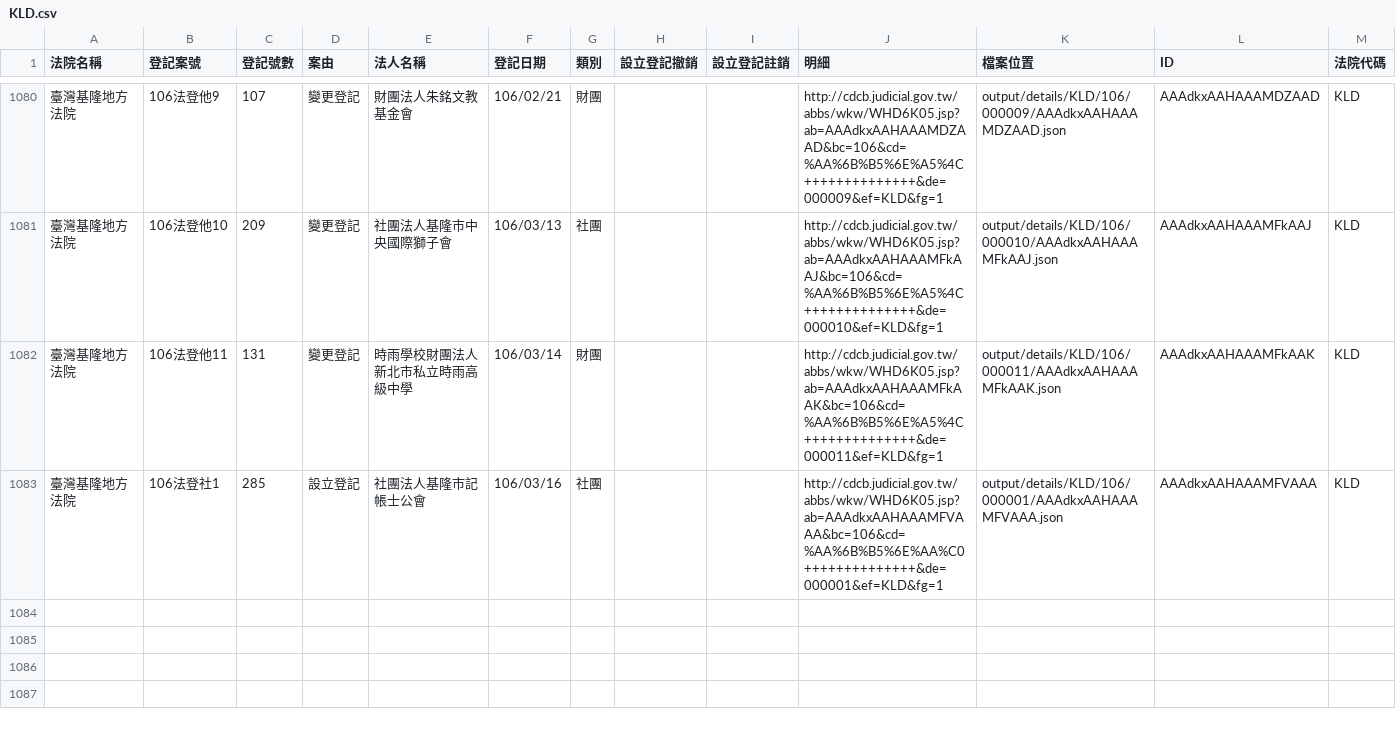
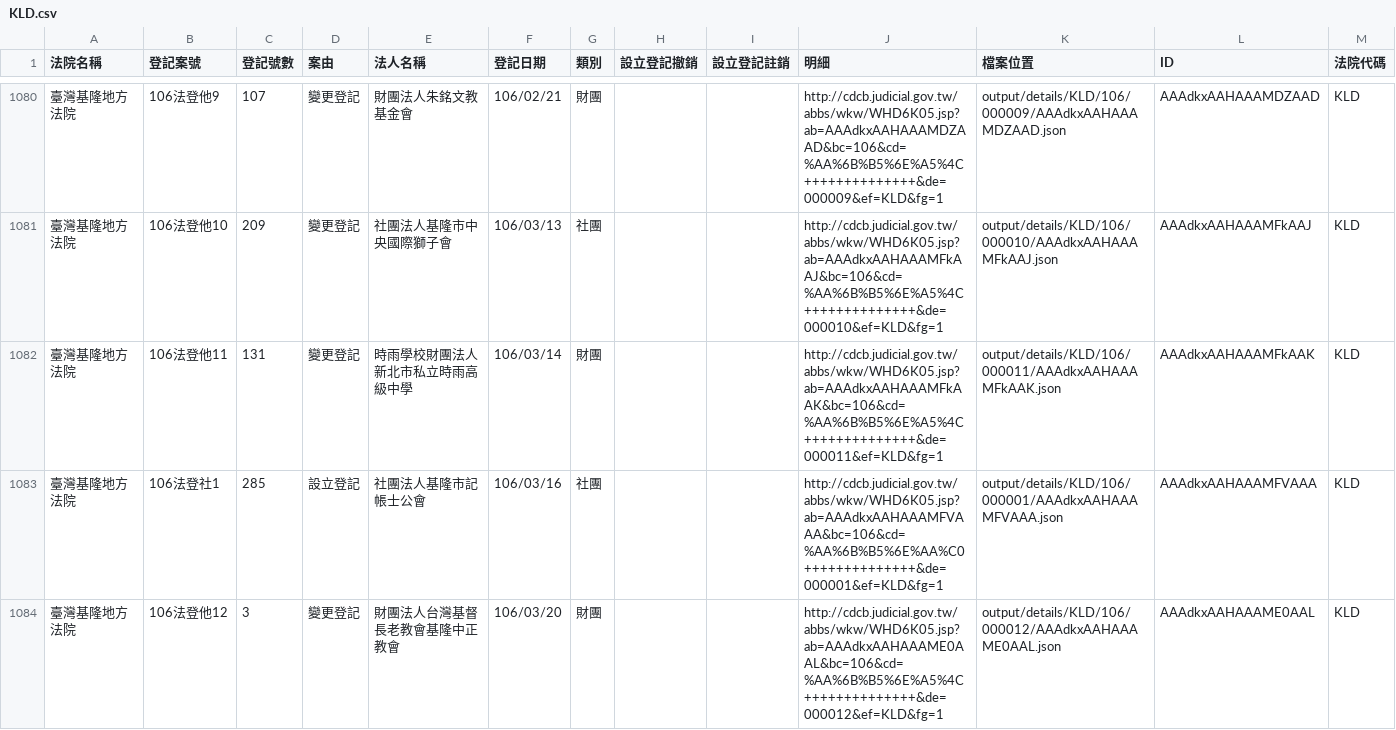
Before and after one commit to g0v/foundationtw, a CSV file: output/lists/KLD.csv, drawn as a sheet; only a part is shown, gaps mark what is left out.

```diff
--- a/output/lists/KLD.csv
+++ b/output/lists/KLD.csv
@@ -1083 +1083,2 @@
 臺灣基隆地方法院,106法登社1,285,設立登記,社團法人基隆市記帳士公會,106/03/16,社團,,,http://cdcb.judicial.gov.tw/abbs/wkw/WHD6K05.jsp?ab=AAAdkxAAHAAAMFVAAA&bc=106&cd=%AA%6B%B5%6E%AA%C0++++++++++++++&de=000001&ef=KLD&fg=1,output/details/KLD/106/000001/AAAdkxAAHAAAMFVAAA.json,AAAdkxAAHAAAMFVAAA,KLD
+臺灣基隆地方法院,106法登他12,3,變更登記,財團法人台灣基督長老教會基隆中正教會,106/03/20,財團,,,http://cdcb.judicial.gov.tw/abbs/wkw/WHD6K05.jsp?ab=AAAdkxAAHAAAME0AAL&bc=106&cd=%AA%6B%B5%6E%A5%4C++++++++++++++&de=000012&ef=KLD&fg=1,output/details/KLD/106/000012/AAAdkxAAHAAAME0AAL.json,AAAdkxAAHAAAME0AAL,KLD
```
Also changed, not shown: output/lists/CTD.csv, output/lists/PTD.csv, 41 other files.
